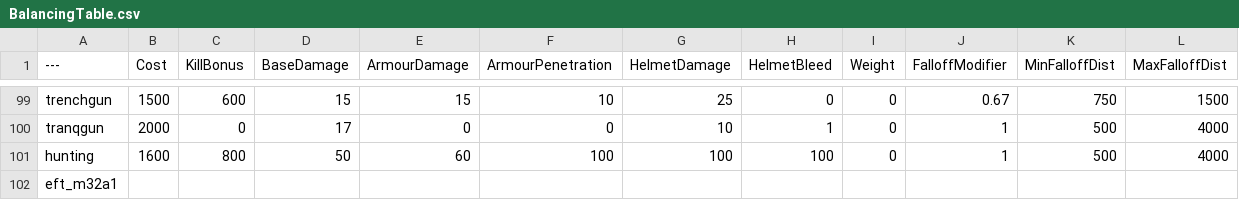
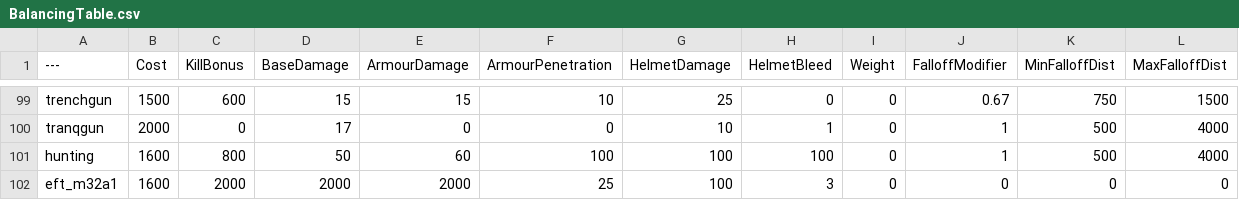
Before and after one commit to tryingtolearn92/BalancingTable, a CSV file: BalancingTable.csv, drawn as a sheet; only a part is shown, gaps mark what is left out.

Commit message:
Update BalancingTable.csv

```diff
--- a/BalancingTable.csv
+++ b/BalancingTable.csv
@@ -101,2 +101,2 @@ tranqgun,2000,0,17,0,0,10,1,0,1,500,4000
 hunting,1600,800,50,60,100,100,100,0,1,500,4000
-eft_m32a1,
+eft_m32a1,1600,2000,2000,2000,25,100,3,0,0,0,0
```
